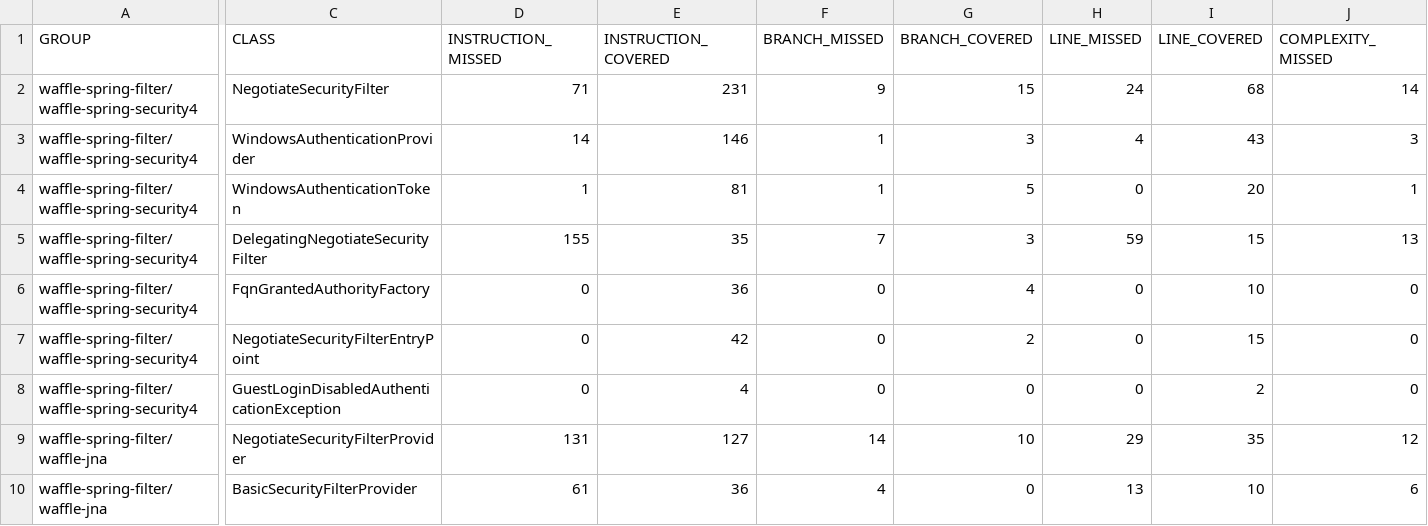
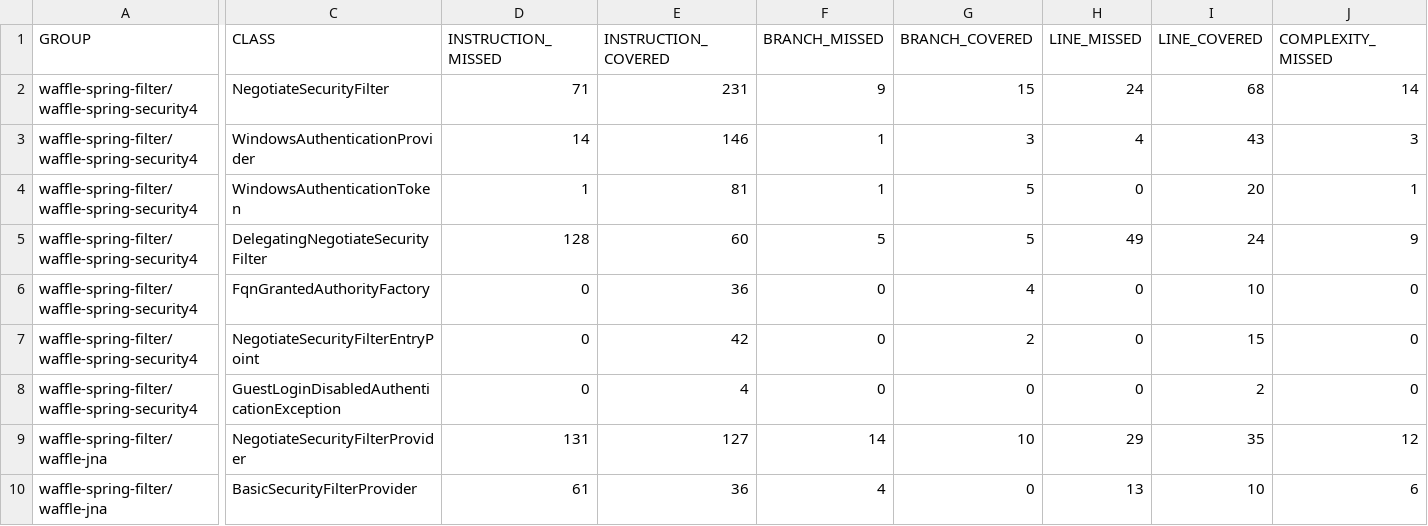
Before and after one commit to Waffle/waffle, a CSV file: waffle-demo-parent/waffle-spring-filter/jacoco-aggregate/jacoco.csv, drawn as a sheet; only a part is shown, gaps mark what is left out; the diff covers the shown part only; the diff names each change by its address in the sheet, - before the commit and + after, or states it on an @@ line.

```diff
--- a/waffle-demo-parent/waffle-spring-filter/jacoco-aggregate/jacoco.csv
+++ b/waffle-demo-parent/waffle-spring-filter/jacoco-aggregate/jacoco.csv
-D5 (INSTRUCTION_MISSED): 155
+D5 (INSTRUCTION_MISSED): 128
-E5 (INSTRUCTION_COVERED): 35
+E5 (INSTRUCTION_COVERED): 60
-F5 (BRANCH_MISSED): 7
+F5 (BRANCH_MISSED): 5
-G5 (BRANCH_COVERED): 3
+G5 (BRANCH_COVERED): 5
-H5 (LINE_MISSED): 59
+H5 (LINE_MISSED): 49
-I5 (LINE_COVERED): 15
+I5 (LINE_COVERED): 24
-J5 (COMPLEXITY_MISSED): 13
+J5 (COMPLEXITY_MISSED): 9
```
Also changed, not shown: 3 edited cells elsewhere in this file, 39 other files.
